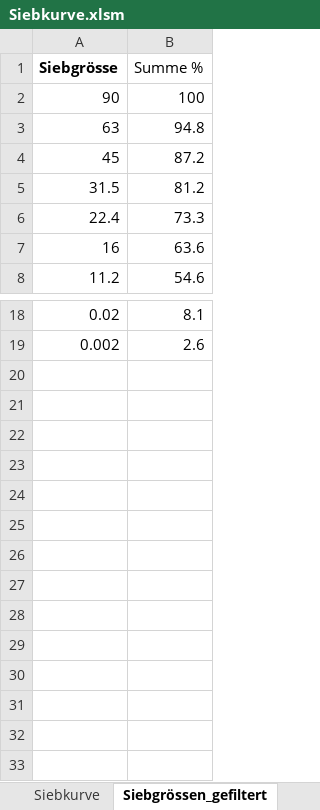
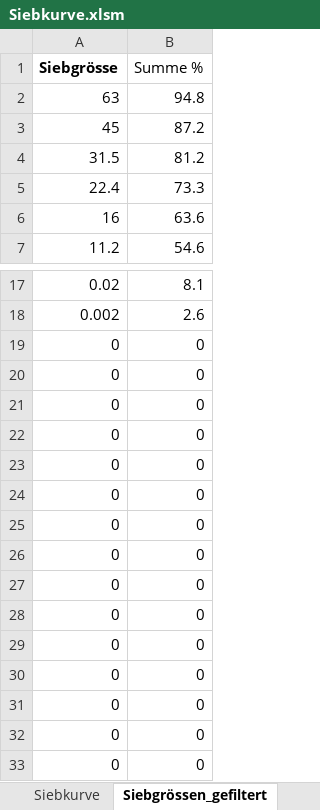
Before and after one commit to Oroxzy/Berechnungshilfen, an Excel workbook: Excel/Siebkurve.xlsm, sheet Siebgrössen_gefiltert, drawn as a sheet; only a part is shown, gaps mark what is left out; values as stored, in another font and other column widths than the file's, no borders; removed rows and columns are numbered as before the commit, all else as after; the diff names each change by its address in the sheet, - before the commit and + after, or states it on an @@ line.

```diff
--- a/Excel/Siebkurve.xlsm (sheet Siebgrössen_gefiltert)
+++ b/Excel/Siebkurve.xlsm (sheet Siebgrössen_gefiltert)
-row 2: 90 | 100
+row 19: 0 | 0
+row 20: 0 | 0
+row 21: 0 | 0
+row 22: 0 | 0
+row 23: 0 | 0
+row 24: 0 | 0
+row 25: 0 | 0
+row 26: 0 | 0
+row 27: 0 | 0
+row 28: 0 | 0
+row 29: 0 | 0
+row 30: 0 | 0
+row 31: 0 | 0
+row 32: 0 | 0
+row 33: 0 | 0
```
Also changed, not shown: sheet Siebkurve, charts or pictures.
